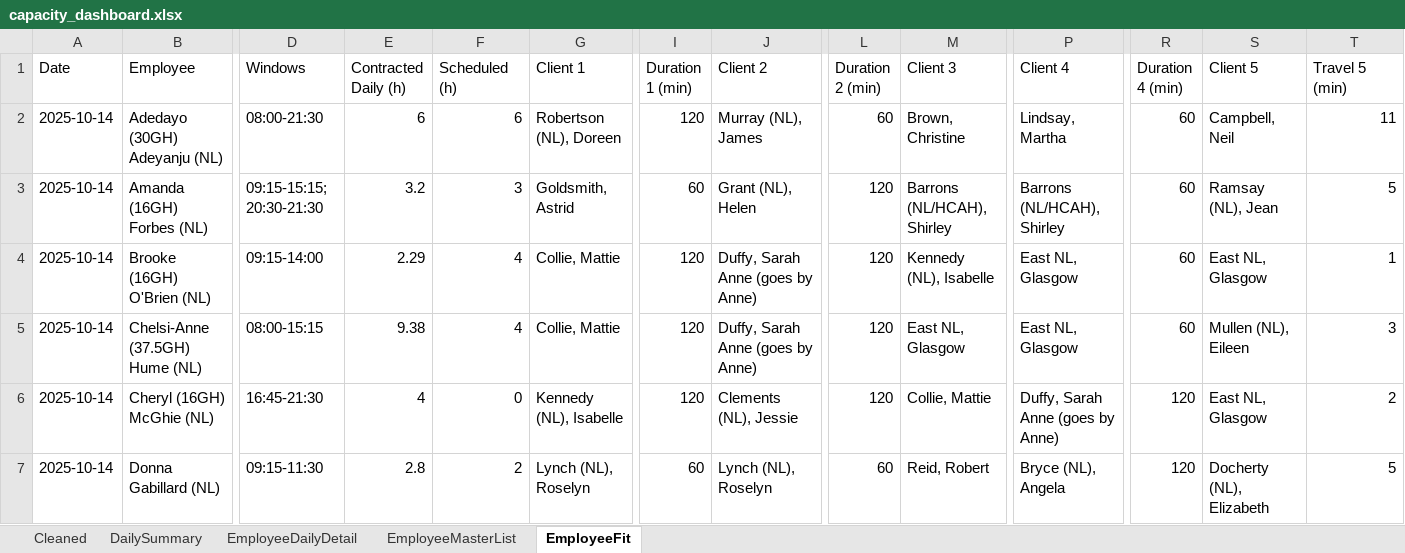
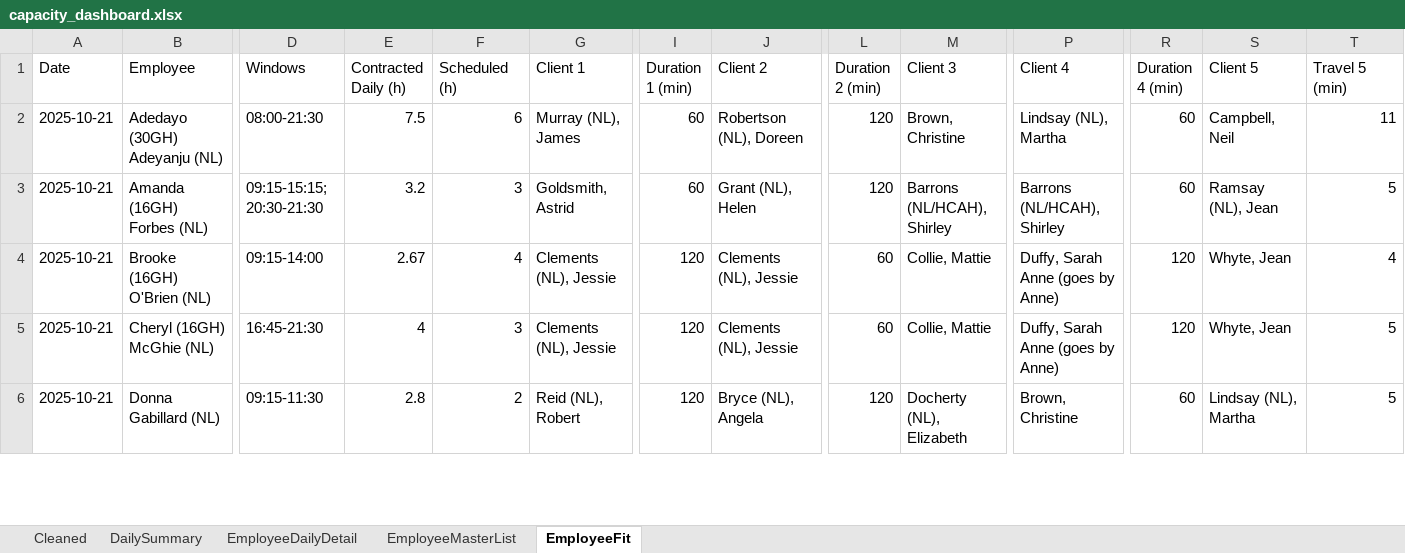
Before and after one commit to Mustansar-tech/CareCapacity, an Excel workbook: capacity_dashboard.xlsx, sheet EmployeeFit, drawn as a sheet; only a part is shown, gaps mark what is left out; values as stored, in another font and other column widths than the file's, no borders; removed rows and columns are numbered as before the commit, all else as after; rows hold the shown columns only; the diff covers the shown part only; the diff names each change by its address in the sheet, - before the commit and + after, or states it on an @@ line.

```diff
--- a/capacity_dashboard.xlsx (sheet EmployeeFit)
+++ b/capacity_dashboard.xlsx (sheet EmployeeFit)
-A2:A4 (Date): 2025-10-14
+A2:A4 (Date): 2025-10-21
-E2 (Contracted Daily (h)): 6
+E2 (Contracted Daily (h)): 7.5
-G2 (Client 1): Robertson (NL), Doreen
+G2 (Client 1): Murray (NL), James
-I2 (Duration 1 (min)): 120
+I2 (Duration 1 (min)): 60
-J2 (Client 2): Murray (NL), James
+J2 (Client 2): Robertson (NL), Doreen
-L2 (Duration 2 (min)): 60
+L2 (Duration 2 (min)): 120
-P2 (Client 4): Lindsay, Martha
+P2 (Client 4): Lindsay (NL), Martha
-E4 (Contracted Daily (h)): 2.29
+E4 (Contracted Daily (h)): 2.67
-G4 (Client 1): Collie, Mattie
+G4 (Client 1): Clements (NL), Jessie
-J4 (Client 2): Duffy, Sarah Anne (goes by Anne)
+J4 (Client 2): Clements (NL), Jessie
-L4 (Duration 2 (min)): 120
+L4 (Duration 2 (min)): 60
-M4 (Client 3): Kennedy (NL), Isabelle
+M4 (Client 3): Collie, Mattie
-P4 (Client 4): East NL, Glasgow
+P4 (Client 4): Duffy, Sarah Anne (goes by Anne)
-R4 (Duration 4 (min)): 60
+R4 (Duration 4 (min)): 120
-S4 (Client 5): East NL, Glasgow
+S4 (Client 5): Whyte, Jean
-T4 (Travel 5 (min)): 1
+T4 (Travel 5 (min)): 4
-row 5: 2025-10-14 | Chelsi-Anne (37.5GH) Hume (NL) | 08:00-15:15 | 9.38 | 4 | Collie, Mattie | 120 | Duffy, Sarah Anne (goes by Anne) | 120 | East NL, Glasgow | East NL, Glasgow | 60 | Mullen (NL), Eileen | 3
-A5 (Date): 2025-10-14
+A5 (Date): 2025-10-21
-F5 (Scheduled (h)): 0
+F5 (Scheduled (h)): 3
-G5 (Client 1): Kennedy (NL), Isabelle
+G5 (Client 1): Clements (NL), Jessie
-L5 (Duration 2 (min)): 120
+L5 (Duration 2 (min)): 60
-S5 (Client 5): East NL, Glasgow
+S5 (Client 5): Whyte, Jean
-T5 (Travel 5 (min)): 2
+T5 (Travel 5 (min)): 5
-row 7: 2025-10-14 | Donna Gabillard (NL) | 09:15-11:30 | 2.8 | 2 | Lynch (NL), Roselyn | 60 | Lynch (NL), Roselyn | 60 | Reid, Robert | Bryce (NL), Angela | 120 | Docherty (NL), Elizabeth | 5
+row 6: 2025-10-21 | Donna Gabillard (NL) | 09:15-11:30 | 2.8 | 2 | Reid (NL), Robert | 120 | Bryce (NL), Angela | 120 | Docherty (NL), Elizabeth | Brown, Christine | 60 | Lindsay (NL), Martha | 5
```
Also changed, not shown: 23 added rows, 29 removed rows and 234 edited cells elsewhere in this sheet, sheet Cleaned, sheet EmployeeDailyDetail, sheet DailySummary, sheet EmployeeMasterList, 2 other files.
